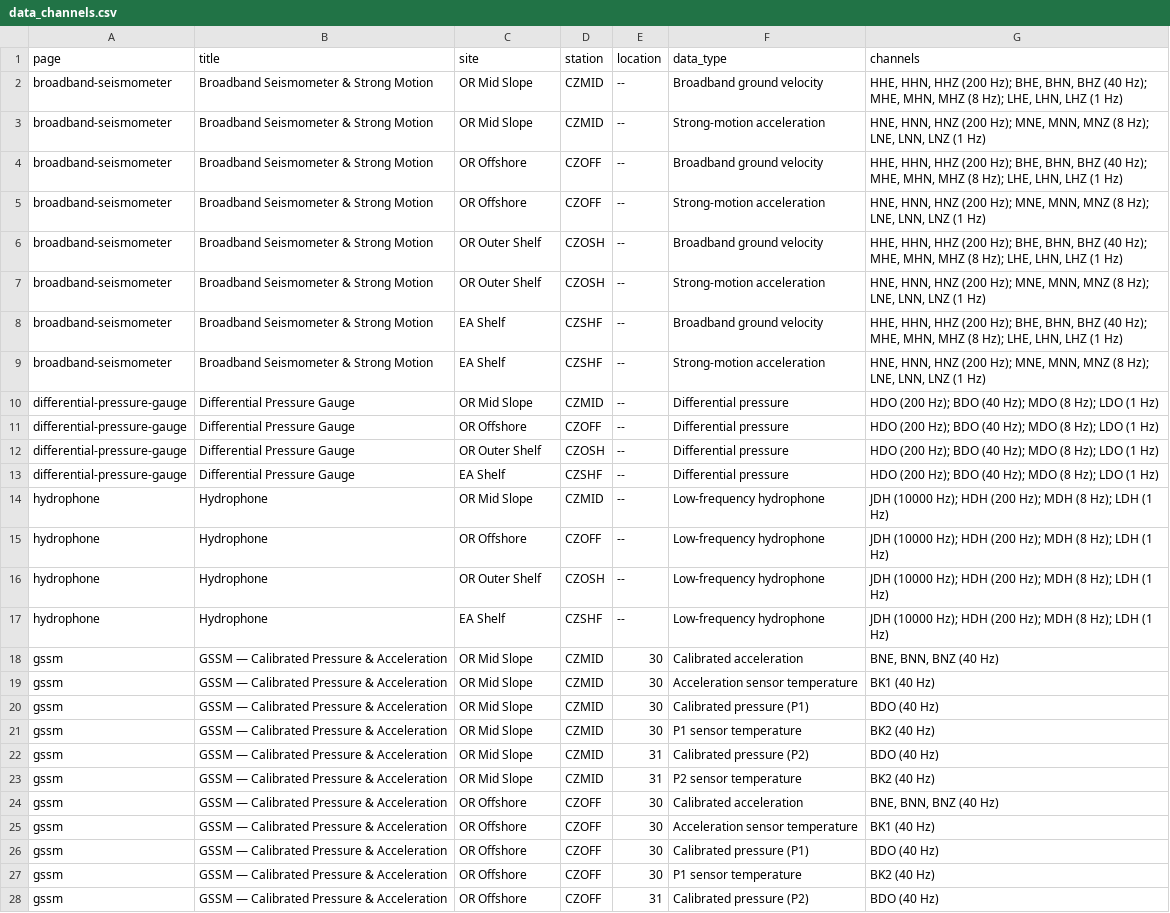
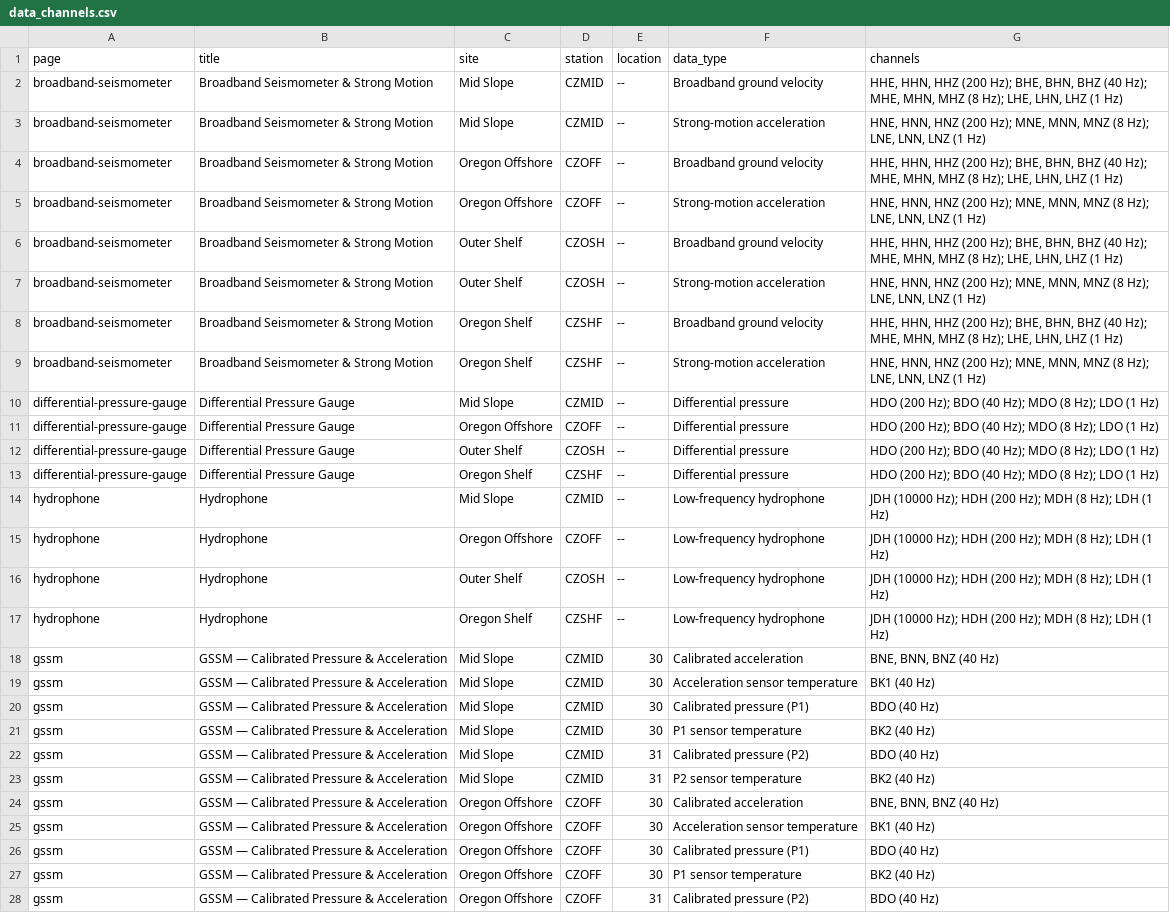
Before and after one commit to coszo-hub/coszo-hub.github.io, a CSV file: data/data_channels.csv, drawn as a sheet; only a part is shown; the diff covers the shown part only; the diff names each change by its address in the sheet, - before the commit and + after, or states it on an @@ line.

Commit message:
Data/sites naming: new sites -> 'Outer Shelf'/'Mid Slope' (no prefix); 'OR Offshore'->'Oregon Offshore'; 'EA Shelf'->'Oregon Shelf'

```diff
--- a/data/data_channels.csv
+++ b/data/data_channels.csv
-C2:C3 (site): OR Mid Slope
+C2:C3 (site): Mid Slope
-C4:C5 (site): OR Offshore
+C4:C5 (site): Oregon Offshore
-C6:C7 (site): OR Outer Shelf
+C6:C7 (site): Outer Shelf
-C8:C9 (site): EA Shelf
+C8:C9 (site): Oregon Shelf
-C10 (site): OR Mid Slope
+C10 (site): Mid Slope
-C11 (site): OR Offshore
+C11 (site): Oregon Offshore
-C12 (site): OR Outer Shelf
+C12 (site): Outer Shelf
-C13 (site): EA Shelf
+C13 (site): Oregon Shelf
-C14 (site): OR Mid Slope
+C14 (site): Mid Slope
-C15 (site): OR Offshore
+C15 (site): Oregon Offshore
-C16 (site): OR Outer Shelf
+C16 (site): Outer Shelf
-C17 (site): EA Shelf
+C17 (site): Oregon Shelf
-C18:C23 (site): OR Mid Slope
+C18:C23 (site): Mid Slope
-C24:C28 (site): OR Offshore
+C24:C28 (site): Oregon Offshore
```
Also changed, not shown: 26 edited cells elsewhere in this file, 9 other files.
